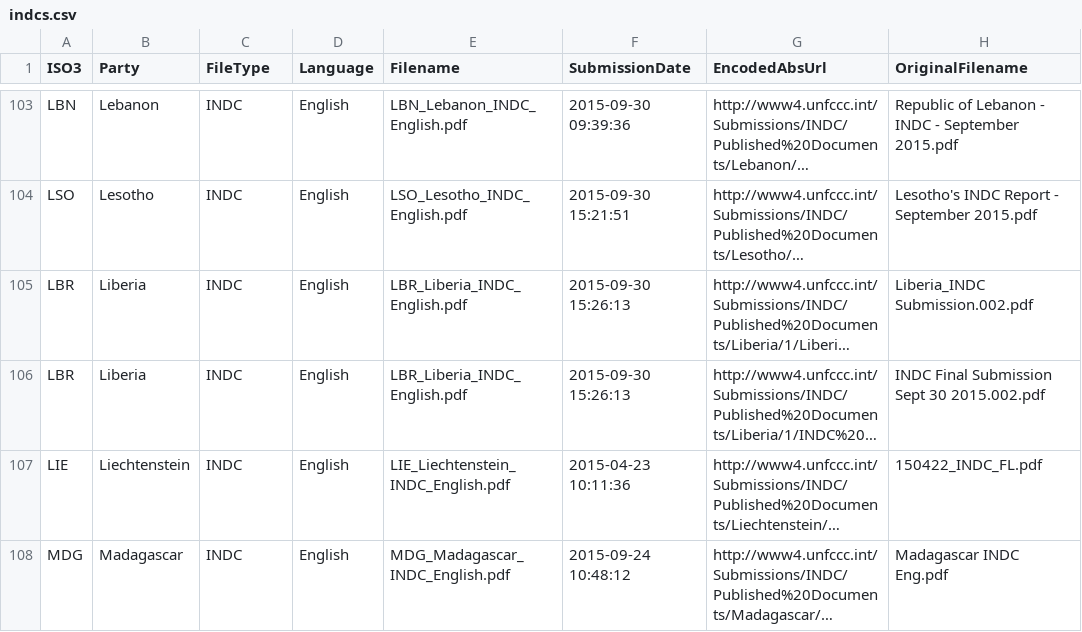
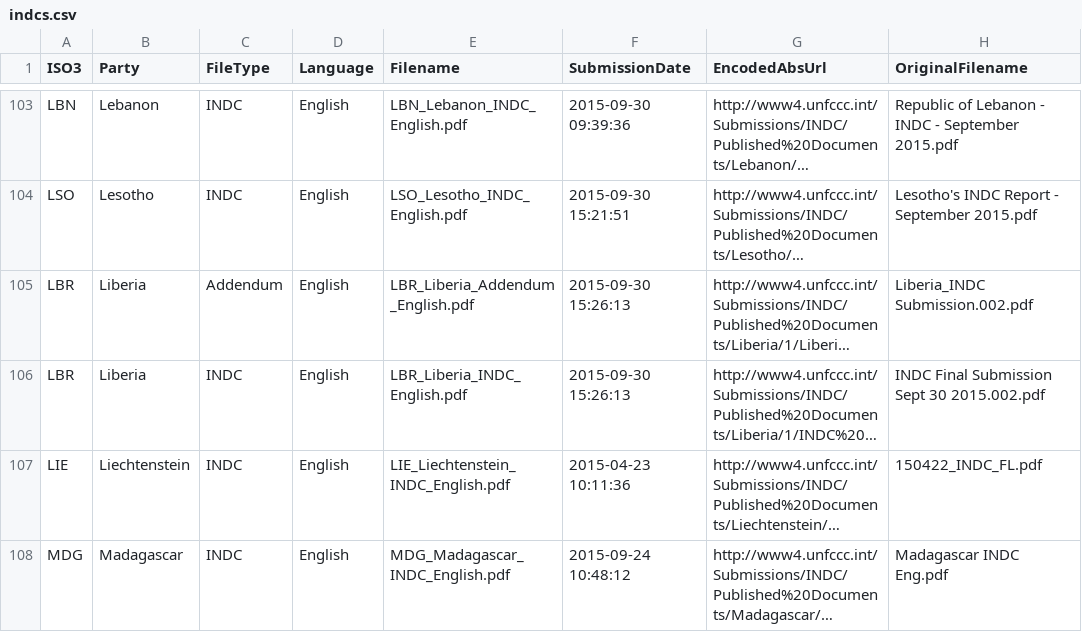
Before and after one commit to openclimatedata/indcs, a CSV file: data/indcs.csv, drawn as a sheet; only a part is shown, gaps mark what is left out; long unchanged cells end in …; the diff names each change by its address in the sheet, - before the commit and + after, or states it on an @@ line.

Commit message:
Fix detection of Liberia INDC Cover letter

```diff
--- a/data/indcs.csv
+++ b/data/indcs.csv
-C105 (FileType): INDC
+C105 (FileType): Addendum
-E105 (Filename): LBR_Liberia_INDC_English.pdf
+E105 (Filename): LBR_Liberia_Addendum_English.pdf
```
Also changed, not shown: 3 other files.
